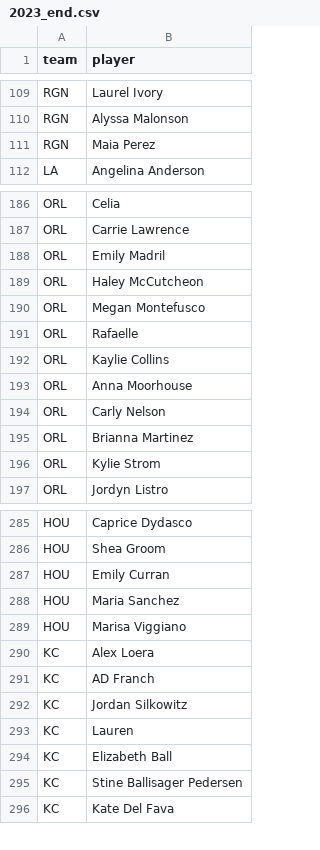
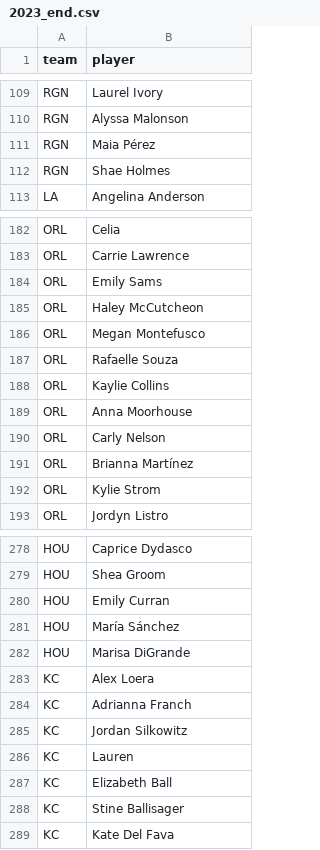
Before and after one commit to agale123/soccer-analytics, a CSV file: offseason-movement/nwsl/2023_end.csv, drawn as a sheet; only a part is shown, gaps mark what is left out; the diff covers the shown part only.

```diff
--- a/offseason-movement/nwsl/2023_end.csv
+++ b/offseason-movement/nwsl/2023_end.csv
@@ -110,3 +110,4 @@ RGN,Laurel Ivory
 RGN,Alyssa Malonson
-RGN,Maia Perez
+RGN,Maia Pérez
+RGN,Shae Holmes
 LA,Angelina Anderson
@@ -187,6 +183,6 @@ ORL,Celia
 ORL,Carrie Lawrence
-ORL,Emily Madril
+ORL,Emily Sams
 ORL,Haley McCutcheon
 ORL,Megan Montefusco
-ORL,Rafaelle
+ORL,Rafaelle Souza
 ORL,Kaylie Collins
@@ -194,3 +190,3 @@ ORL,Anna Moorhouse
 ORL,Carly Nelson
-ORL,Brianna Martinez
+ORL,Brianna Martínez
 ORL,Kylie Strom
@@ -287,6 +280,6 @@ HOU,Shea Groom
 HOU,Emily Curran
-HOU,Maria Sanchez
-HOU,Marisa Viggiano
+HOU,María Sánchez
+HOU,Marisa DiGrande
 KC,Alex Loera
-KC,AD Franch
+KC,Adrianna Franch
 KC,Jordan Silkowitz
@@ -294,3 +287,3 @@ KC,Lauren
 KC,Elizabeth Ball
-KC,Stine Ballisager Pedersen
+KC,Stine Ballisager
 KC,Kate Del Fava
```
Also changed, not shown: 8 removed rows and 15 edited cells elsewhere in this file, offseason-movement/nwsl/dropped.csv, offseason-movement/nwsl/signed.csv, 6 other files.
